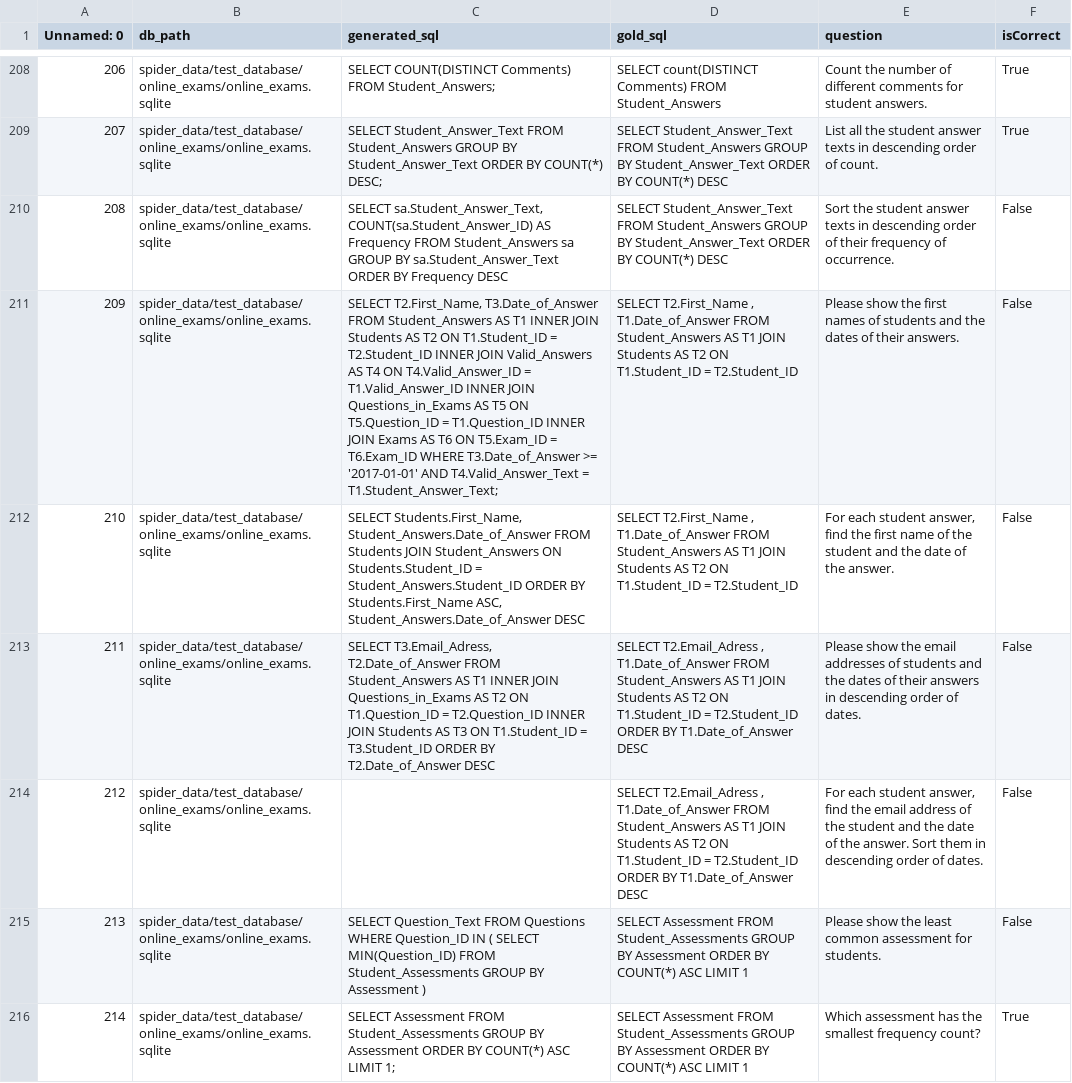
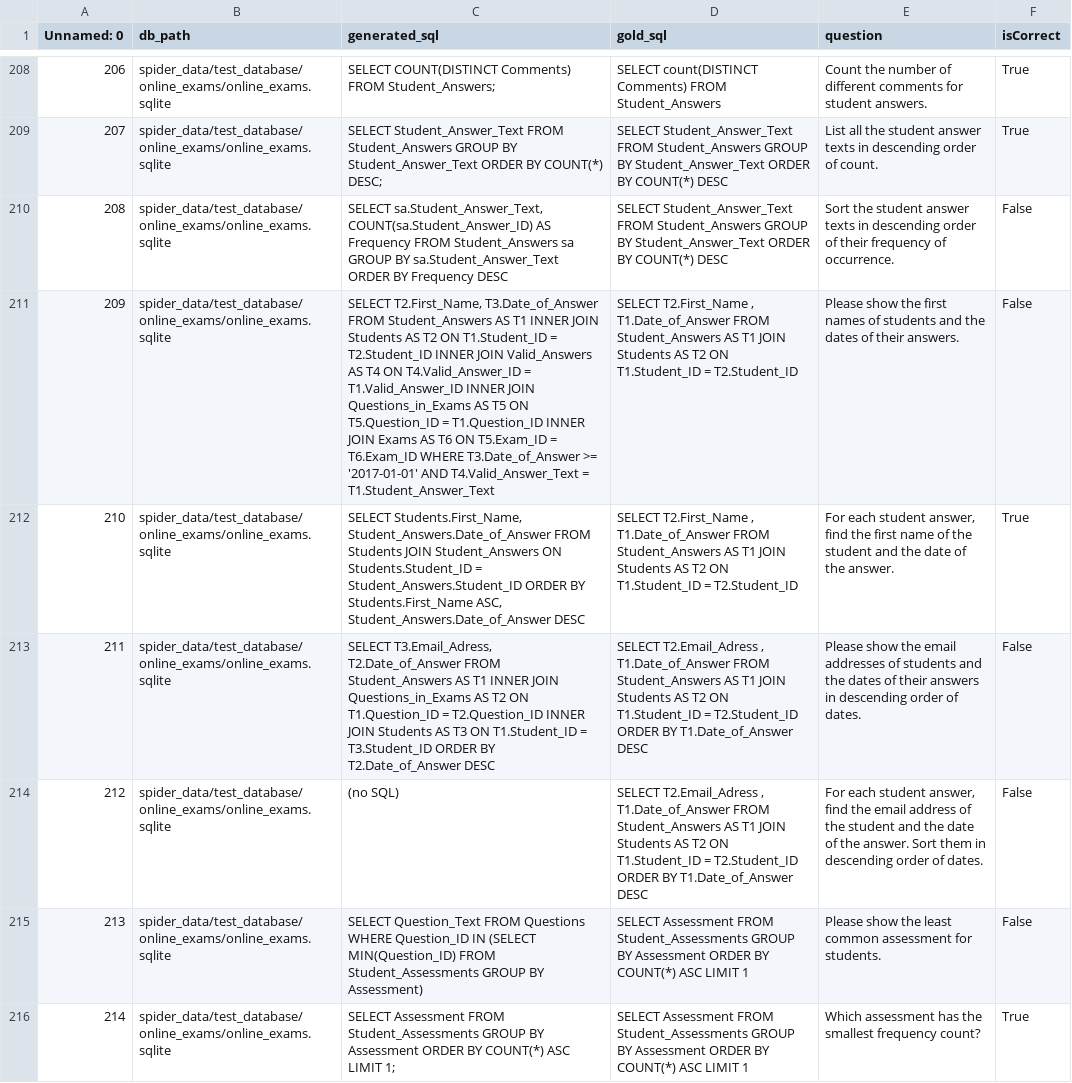
Before and after one commit to huynd2210/DataPrepUtil, a CSV file: eval_results/qwen2.5-coder-3b-instruct-fp16 _spider_test_result_set_matching_reevaluated.csv, drawn as a sheet; only a part is shown, gaps mark what is left out; the diff covers the shown part only; the diff names each change by its address in the sheet, - before the commit and + after, or states it on an @@ line.

```diff
--- a/eval_results/qwen2.5-coder-3b-instruct-fp16 _spider_test_result_set_matching_reevaluated.csv
+++ b/eval_results/qwen2.5-coder-3b-instruct-fp16 _spider_test_result_set_matching_reevaluated.csv
-C211 (generated_sql): …T4.Valid_Answer_Text = T1.Student_Answer_Text;
+C211 (generated_sql): …T4.Valid_Answer_Text = T1.Student_Answer_Text
-F212 (isCorrect): False
+F212 (isCorrect): True
-C214 (generated_sql): (empty)
+C214 (generated_sql): (no SQL)
-C215 (generated_sql): …Question_ID IN ( SELECT MIN(Question_ID) FROM Student_Assessments GROUP BY Assessment )
+C215 (generated_sql): …Question_ID IN (SELECT MIN(Question_ID) FROM Student_Assessments GROUP BY Assessment)
```
Also changed, not shown: 195 edited cells elsewhere in this file, 4 other files.
